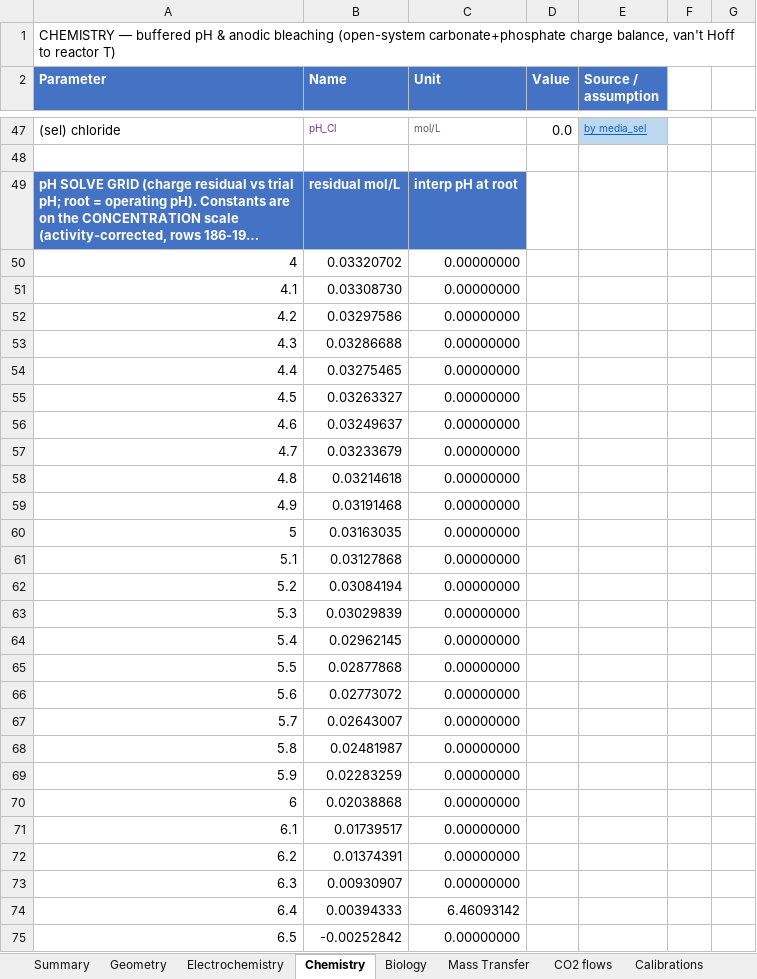
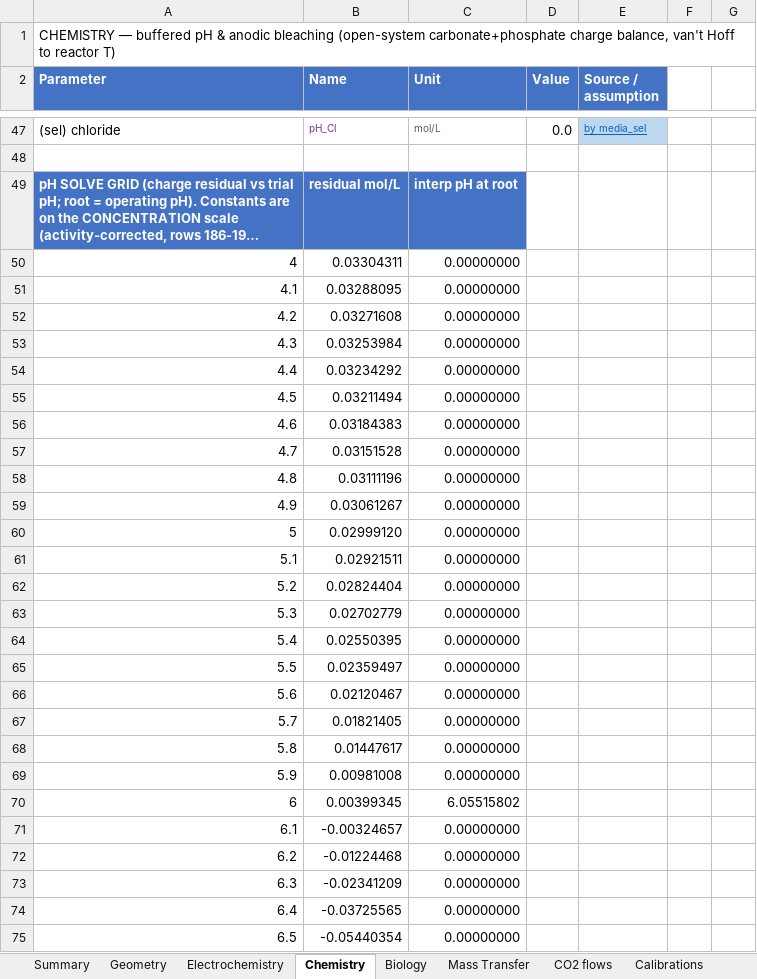
Before and after one commit to amy-bo/electroPioreactor, an Excel workbook: Media/electroPioreactorGasModel.xlsx, sheet Chemistry, drawn as a sheet; only a part is shown, gaps mark what is left out; long unchanged cells end in …; values as stored, in another font and other column widths than the file's, no borders; conditional formats not drawn; the diff covers the shown part only; the diff names each change by its address in the sheet, - before the commit and + after, or states it on an @@ line.

```diff
--- a/Media/electroPioreactorGasModel.xlsx (sheet Chemistry)
+++ b/Media/electroPioreactorGasModel.xlsx (sheet Chemistry)
-B50 (Name): 0.03320702
+B50 (Name): 0.03304311
-B51 (Name): 0.03308730
+B51 (Name): 0.03288095
-B52 (Name): 0.03297586
+B52 (Name): 0.03271608
-B53 (Name): 0.03286688
+B53 (Name): 0.03253984
-B54 (Name): 0.03275465
+B54 (Name): 0.03234292
-B55 (Name): 0.03263327
+B55 (Name): 0.03211494
-B56 (Name): 0.03249637
+B56 (Name): 0.03184383
-B57 (Name): 0.03233679
+B57 (Name): 0.03151528
-B58 (Name): 0.03214618
+B58 (Name): 0.03111196
-B59 (Name): 0.03191468
+B59 (Name): 0.03061267
-B60 (Name): 0.03163035
+B60 (Name): 0.02999120
-B61 (Name): 0.03127868
+B61 (Name): 0.02921511
-B62 (Name): 0.03084194
+B62 (Name): 0.02824404
-B63 (Name): 0.03029839
+B63 (Name): 0.02702779
-B64 (Name): 0.02962145
+B64 (Name): 0.02550395
-B65 (Name): 0.02877868
+B65 (Name): 0.02359497
-B66 (Name): 0.02773072
+B66 (Name): 0.02120467
-B67 (Name): 0.02643007
+B67 (Name): 0.01821405
-B68 (Name): 0.02481987
+B68 (Name): 0.01447617
-B69 (Name): 0.02283259
+B69 (Name): 0.00981008
-B70 (Name): 0.02038868
+B70 (Name): 0.00399345
-C70 (Unit): 0.00000000
+C70 (Unit): 6.05515802
-B71 (Name): 0.01739517
+B71 (Name): -0.00324657
-B72 (Name): 0.01374391
+B72 (Name): -0.01224468
-B73 (Name): 0.00930907
+B73 (Name): -0.02341209
-B74 (Name): 0.00394333
+B74 (Name): -0.03725565
-C74 (Unit): 6.46093142
+C74 (Unit): 0.00000000
-B75 (Name): -0.00252842
+B75 (Name): -0.05440354
```
Also changed, not shown: 45 edited cells elsewhere in this sheet, sheet Mass Transfer, sheet Summary, sheet Biology, sheet Electrochemistry, formulas that keep their value, 4 other files.
